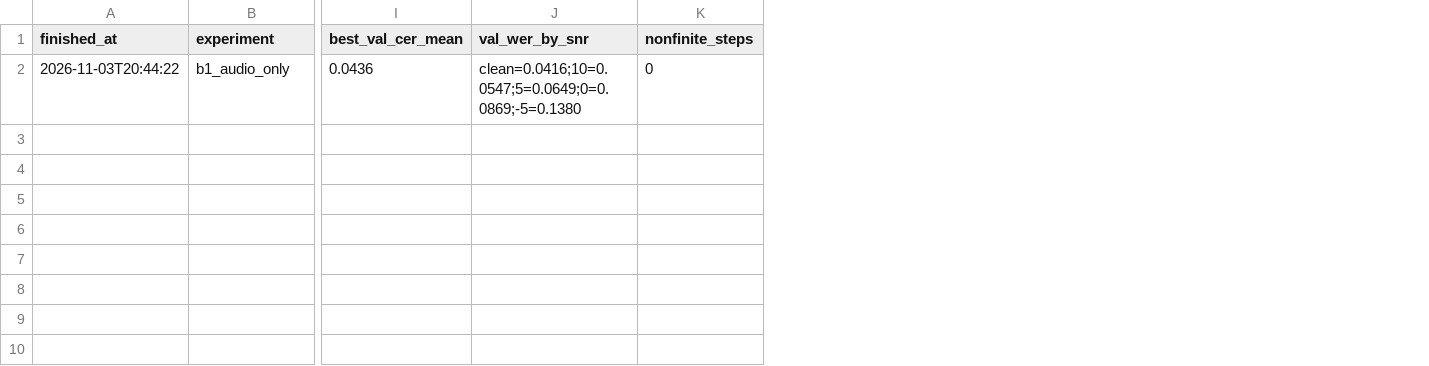
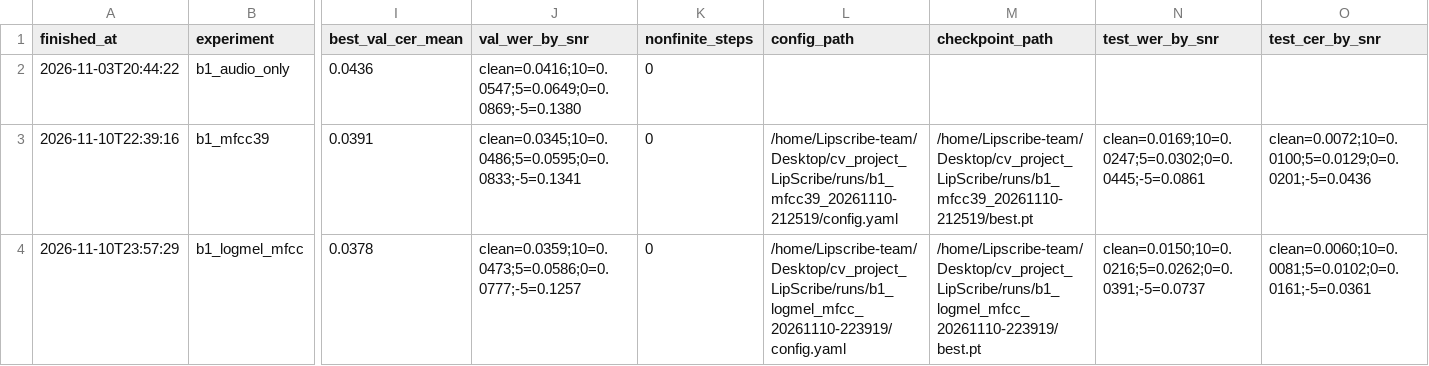
Before and after one commit to coleRodneyMigisha/cv_project_LipScribe, a CSV file: experiments/results.csv, drawn as a sheet; only a part is shown, gaps mark what is left out; rows hold the shown columns only; the diff names each change by its address in the sheet, - before the commit and + after, or states it on an @@ line.

Commit message:
W3-08: Log B1 A2/A3 audio feature experiment results and decision

```diff
--- a/experiments/results.csv
+++ b/experiments/results.csv
+column L (config_path), empty
+column M (checkpoint_path), empty
+column N (test_wer_by_snr), empty
+column O (test_cer_by_snr), empty
+row 3: 2026-11-10T22:39:16 | b1_mfcc39 | 0.0391 | clean=0.0345;10=0.0486;5=0.0595;0=0.0833;-5=0.1341 | 0 | /home/Lipscribe-team/Desktop/cv_project_LipScribe/runs/b1_mfcc39_20261110-212519/config.yaml | /home/Lipscribe-team/Desktop/cv_project_LipScribe/runs/b1_mfcc39_20261110-212519/best.pt | clean=0.0169;10=0.0247;5=0.0302;0=0.0445;-5=0.0861 | clean=0.0072;10=0.0100;5=0.0129;0=0.0201;-5=0.0436
+row 4: 2026-11-10T23:57:29 | b1_logmel_mfcc | 0.0378 | clean=0.0359;10=0.0473;5=0.0586;0=0.0777;-5=0.1257 | 0 | /home/Lipscribe-team/Desktop/cv_project_LipScribe/runs/b1_logmel_mfcc_20261110-223919/config.yaml | /home/Lipscribe-team/Desktop/cv_project_LipScribe/runs/b1_logmel_mfcc_20261110-223919/best.pt | clean=0.0150;10=0.0216;5=0.0262;0=0.0391;-5=0.0737 | clean=0.0060;10=0.0081;5=0.0102;0=0.0161;-5=0.0361
```
Also changed, not shown: 10 other files.
